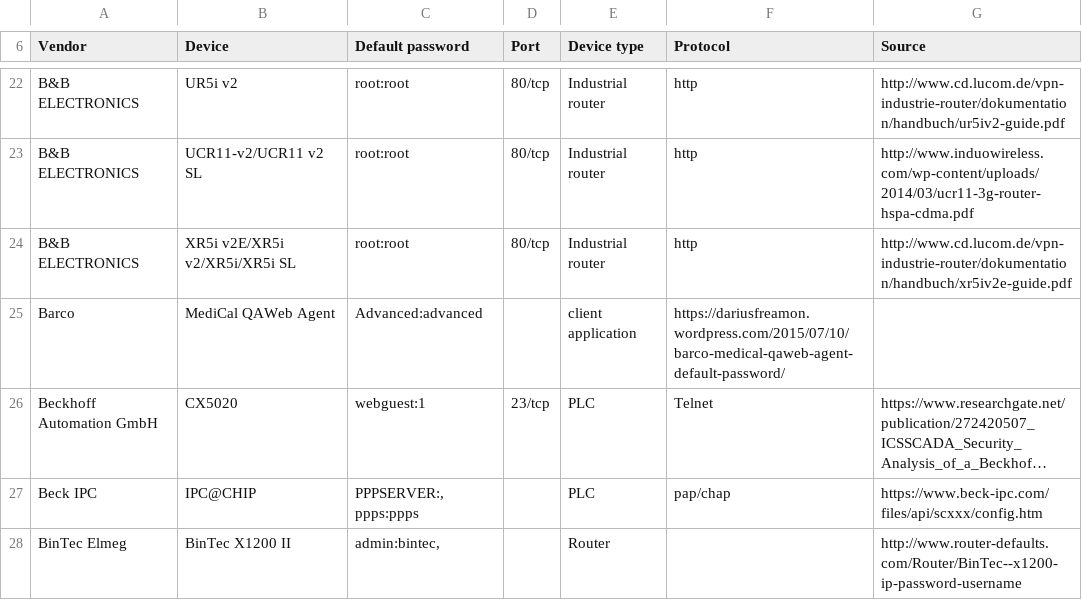
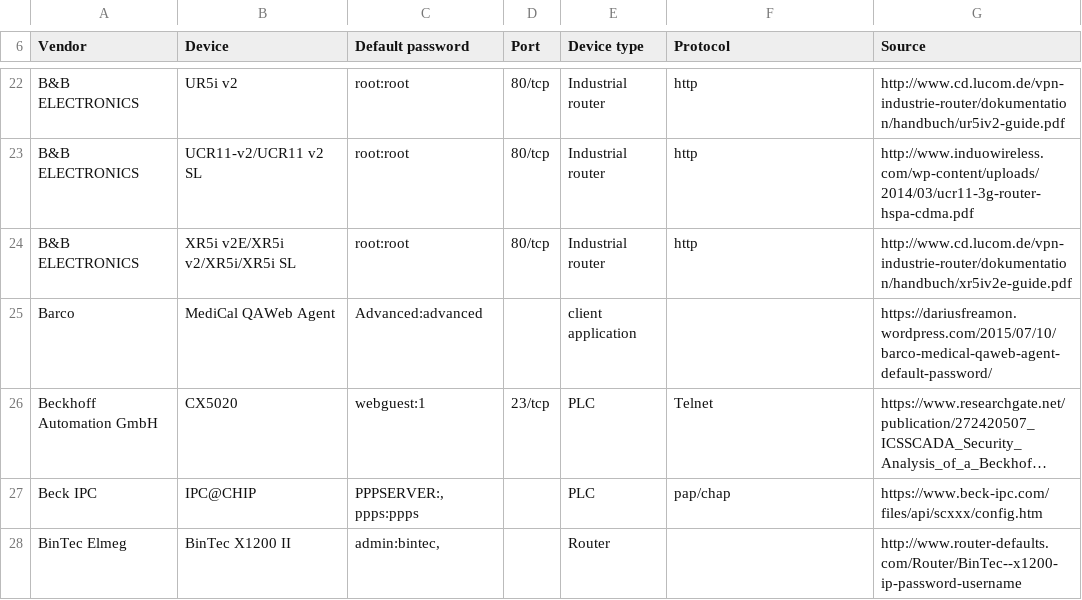
Before and after one commit to scadastrangelove/SCADAPASS, a CSV file: scadapass.csv, drawn as a sheet; only a part is shown, gaps mark what is left out; long unchanged cells end in …; the diff names each change by its address in the sheet, - before the commit and + after, or states it on an @@ line.

Commit message:
Update scadapass.csv

```diff
--- a/scadapass.csv
+++ b/scadapass.csv
-F25 (Protocol): https://dariusfreamon.wordpress.com/2015/07/10/barco-medical-qaweb-agent-default-password/
+F25 (Protocol): (empty)
-G25 (Source): (empty)
+G25 (Source): https://dariusfreamon.wordpress.com/2015/07/10/barco-medical-qaweb-agent-default-password/
```
